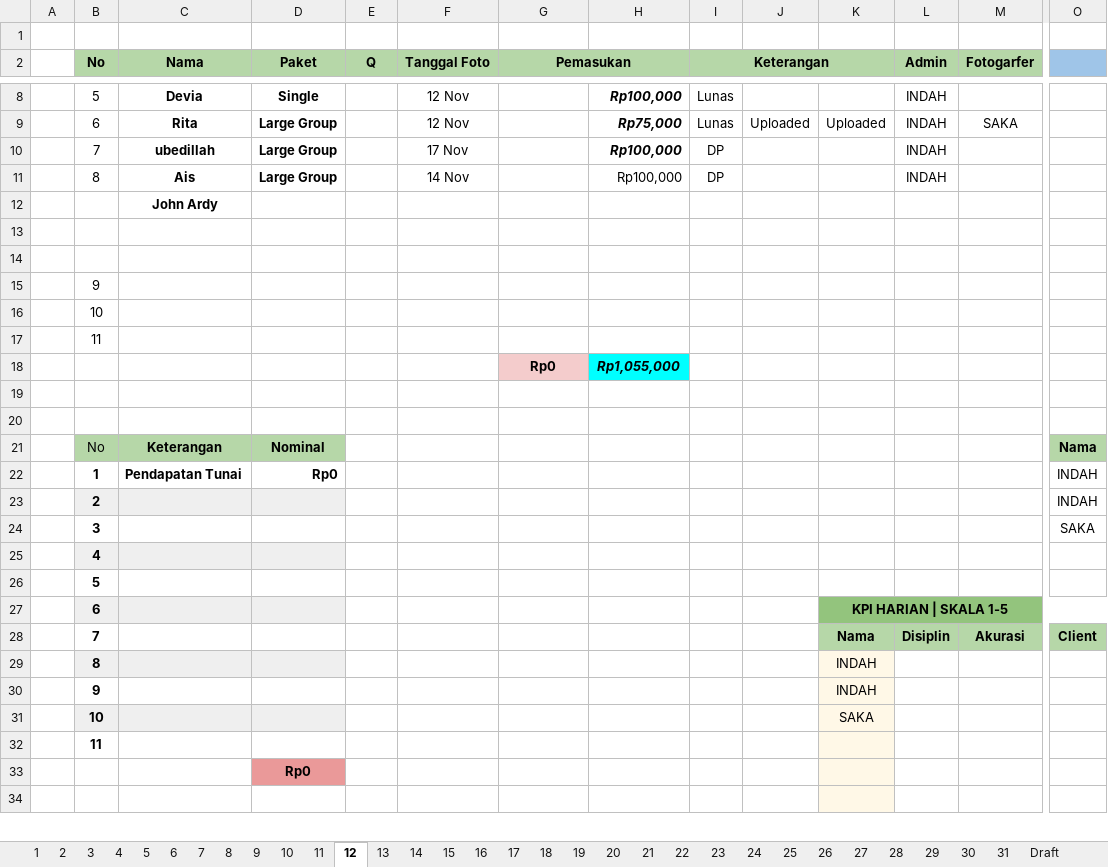
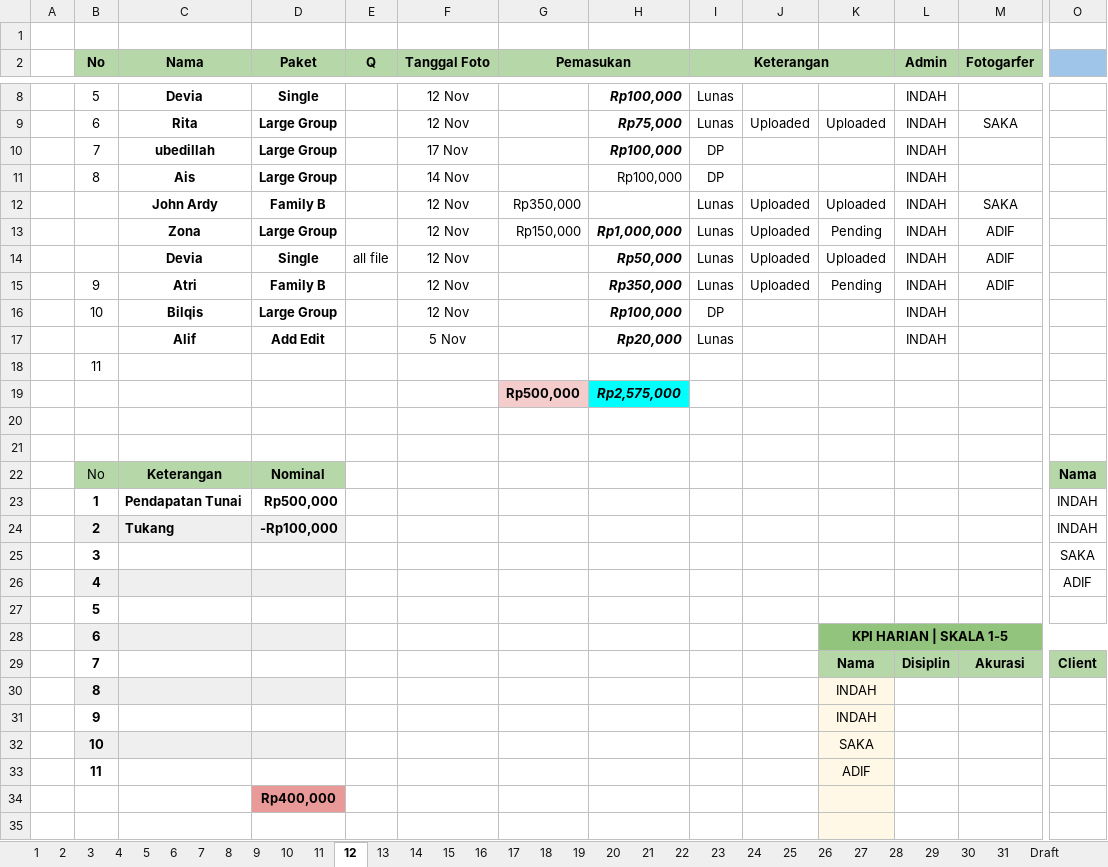
Before and after one commit to whynunuu/FoxeStudio, an Excel workbook: file1_nov.xlsm, sheet 12, drawn as a sheet; only a part is shown, gaps mark what is left out; values as stored, in another font and other column widths than the file's, no borders; charts and pictures and conditional formats not drawn; removed rows and columns are numbered as before the commit, all else as after; rows hold the shown columns only; the diff covers the shown part only; the diff names each change by its address in the sheet, - before the commit and + after, or states it on an @@ line.

```diff
--- a/file1_nov.xlsm (sheet 12)
+++ b/file1_nov.xlsm (sheet 12)
-row 12:  |  | John Ardy
-row 12: (empty)
+row 12:  |  | John Ardy | Family B |  | 12 Nov | Rp350,000 |  | Lunas | Uploaded | Uploaded | INDAH | SAKA
-row 13: (empty)
+row 13:  |  | Zona | Large Group |  | 12 Nov | Rp150,000 | Rp1,000,000 | Lunas | Uploaded | Pending | INDAH | ADIF
-row 15:  | 9
-row 16:  | 10
+row 14:  |  | Devia | Single | all file | 12 Nov |  | Rp50,000 | Lunas | Uploaded | Uploaded | INDAH | ADIF
+row 15:  | 9 | Atri | Family B |  | 12 Nov |  | Rp350,000 | Lunas | Uploaded | Pending | INDAH | ADIF
+row 16:  | 10 | Bilqis | Large Group |  | 12 Nov |  | Rp100,000 | DP |  |  | INDAH
+row 17:  |  | Alif | Add Edit |  | 5 Nov |  | Rp20,000 | Lunas |  |  | INDAH
-row 18:  |  |  |  |  |  | Rp0 | Rp1,055,000
+row 19:  |  |  |  |  |  | Rp500,000 | Rp2,575,000
-D23 (Paket): Rp0
+D23 (Paket): Rp500,000
-C24 (Nama): (empty)
+C24 (Nama): Tukang
-D24 (Paket): (empty)
+D24 (Paket): -Rp100,000
-O26: (empty)
+O26: ADIF
-row 32:  | 11
+row 33:  | 11 |  |  |  |  |  |  |  |  | ADIF
-D34 (Paket): Rp0
+D34 (Paket): Rp400,000
```
Also changed, not shown: 4 edited cells elsewhere in this sheet, sheet Resume Karyawan KPI, sheet 31, formulas that keep their value, charts or pictures, file2.xlsx, file2_nov.xlsx, 5 other files.
